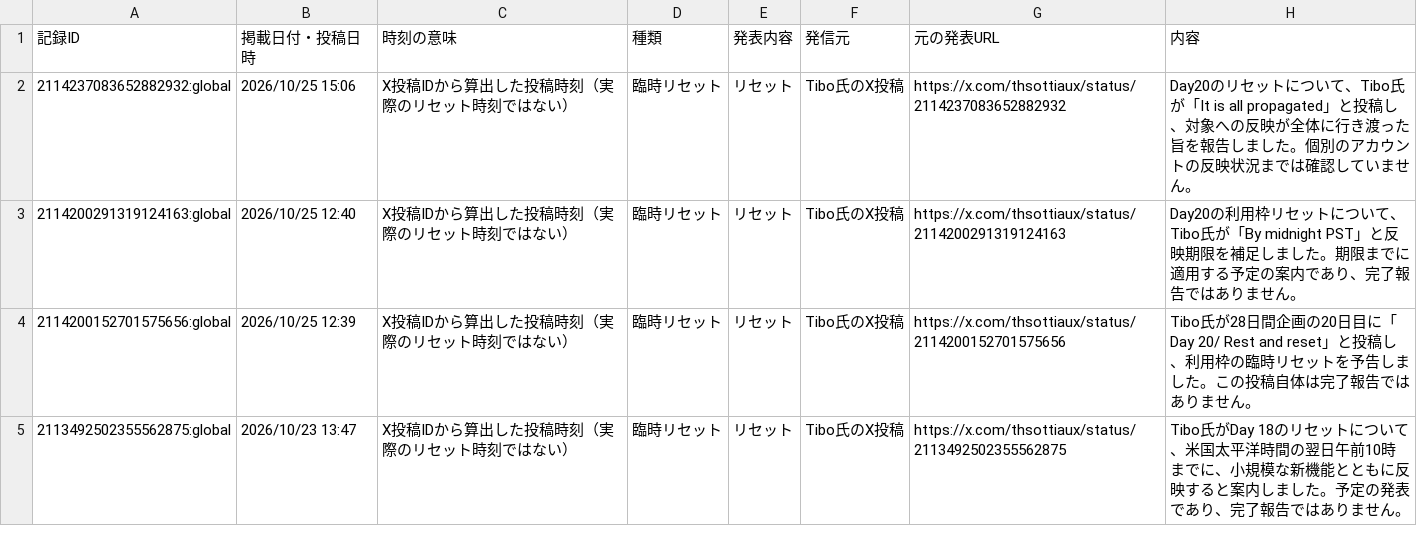
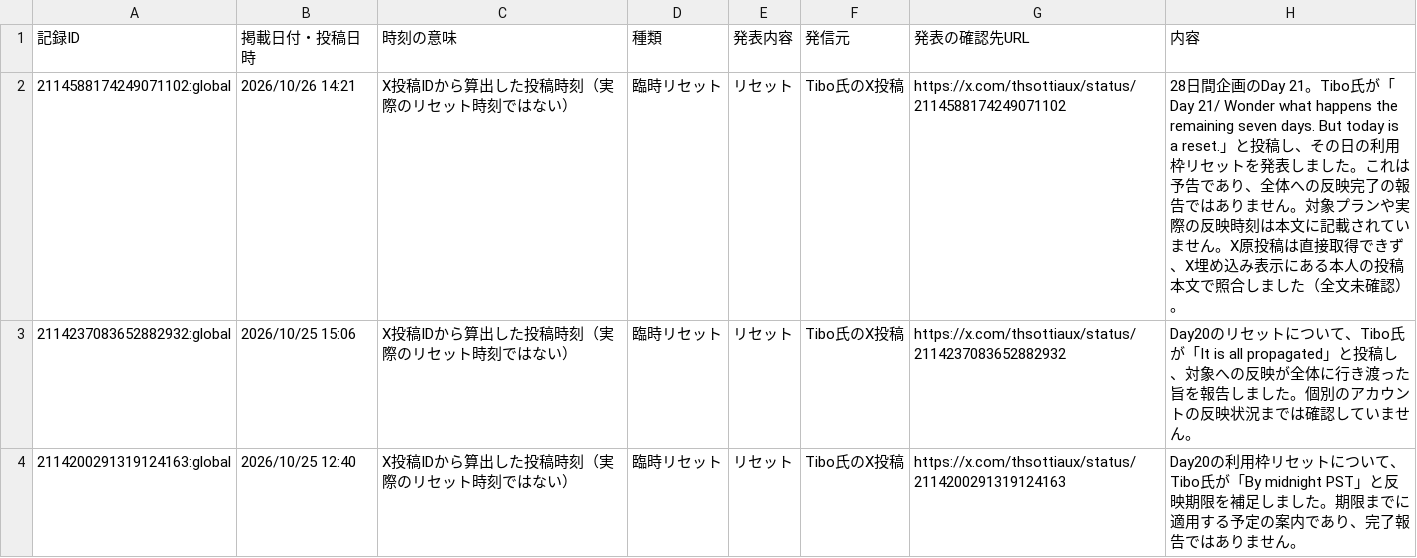
Before and after one commit to mtk-ctrl/ChatGPT-Codex-, a CSV file: docs/data.csv, drawn as a sheet; only a part is shown; the shorter side is filled out with more unchanged rows.

```diff
--- a/docs/data.csv
+++ b/docs/data.csv
@@ -1,2 +1,3 @@
-記録ID,掲載日付・投稿日時,時刻の意味,種類,発表内容,発信元,元の発表URL,内容
+記録ID,掲載日付・投稿日時,時刻の意味,種類,発表内容,発信元,発表の確認先URL,内容
+2114588174249071102:global,2026/10/26 14:21,X投稿IDから算出した投稿時刻（実際のリセット時刻ではない）,臨時リセット,リセット,Tibo氏のX投稿,https://x.com/thsottiaux/status/2114588174249071102,28日間企画のDay 21。Tibo氏が「Day 21/ Wonder what happens the remaining seven days. But today is a reset.」と投稿し、その日の利用枠リセットを発表しました。これは予告であり、全体への反映完了の報告ではありません。対象プランや実際の反映時刻は本文に記載されていません。X原投稿は直接取得できず、X埋め込み表示にある本人の投稿本文で照合しました（全文未確認）。
 2114237083652882932:global,2026/10/25 15:06,X投稿IDから算出した投稿時刻（実際のリセット時刻ではない）,臨時リセット,リセット,Tibo氏のX投稿,https://x.com/thsottiaux/status/2114237083652882932,Day20のリセットについて、Tibo氏が「It is all propagated」と投稿し、対象への反映が全体に行き渡った旨を報告しました。個別のアカウントの反映状況までは確認していません。
```
Also changed, not shown: 10 other files.
